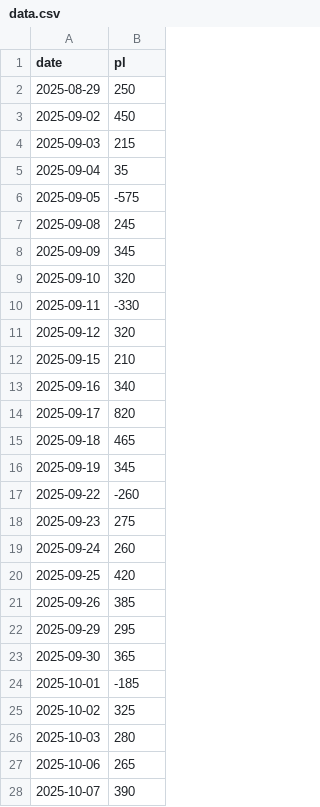
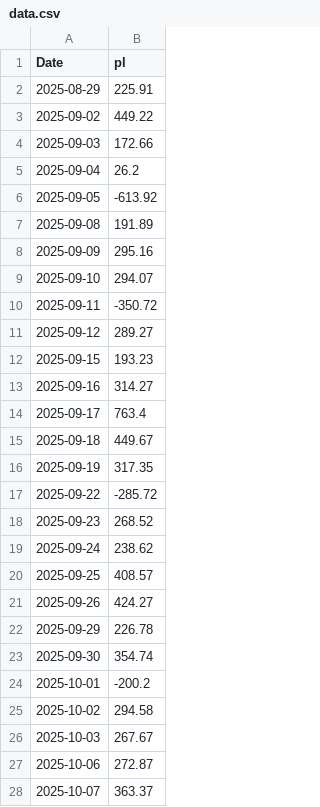
Before and after one commit to mattbp/5DP, a CSV file: data.csv, drawn as a sheet; only a part is shown; the diff covers the shown part only.

Commit message:
GetIBKROrders integrated, data updated

```diff
--- a/data.csv
+++ b/data.csv
@@ -1,28 +1,28 @@
-date,pl
-2025-08-29,250
-2025-09-02,450
-2025-09-03,215
-2025-09-04,35
-2025-09-05,-575
-2025-09-08,245
-2025-09-09,345
-2025-09-10,320
-2025-09-11,-330
-2025-09-12,320
-2025-09-15,210
-2025-09-16,340
-2025-09-17,820
-2025-09-18,465
-2025-09-19,345
-2025-09-22,-260
-2025-09-23,275
-2025-09-24,260
-2025-09-25,420
-2025-09-26,385
-2025-09-29,295
-2025-09-30,365
-2025-10-01,-185
-2025-10-02,325
-2025-10-03,280
-2025-10-06,265
-2025-10-07,390
+Date,pl
+2025-08-29,225.91
+2025-09-02,449.22
+2025-09-03,172.66
+2025-09-04,26.2
+2025-09-05,-613.92
+2025-09-08,191.89
+2025-09-09,295.16
+2025-09-10,294.07
+2025-09-11,-350.72
+2025-09-12,289.27
+2025-09-15,193.23
+2025-09-16,314.27
+2025-09-17,763.4
+2025-09-18,449.67
+2025-09-19,317.35
+2025-09-22,-285.72
+2025-09-23,268.52
+2025-09-24,238.62
+2025-09-25,408.57
+2025-09-26,424.27
+2025-09-29,226.78
+2025-09-30,354.74
+2025-10-01,-200.2
+2025-10-02,294.58
+2025-10-03,267.67
+2025-10-06,272.87
+2025-10-07,363.37
```
Also changed, not shown: 1 added row and 111 edited cells elsewhere in this file, 1 other file.
